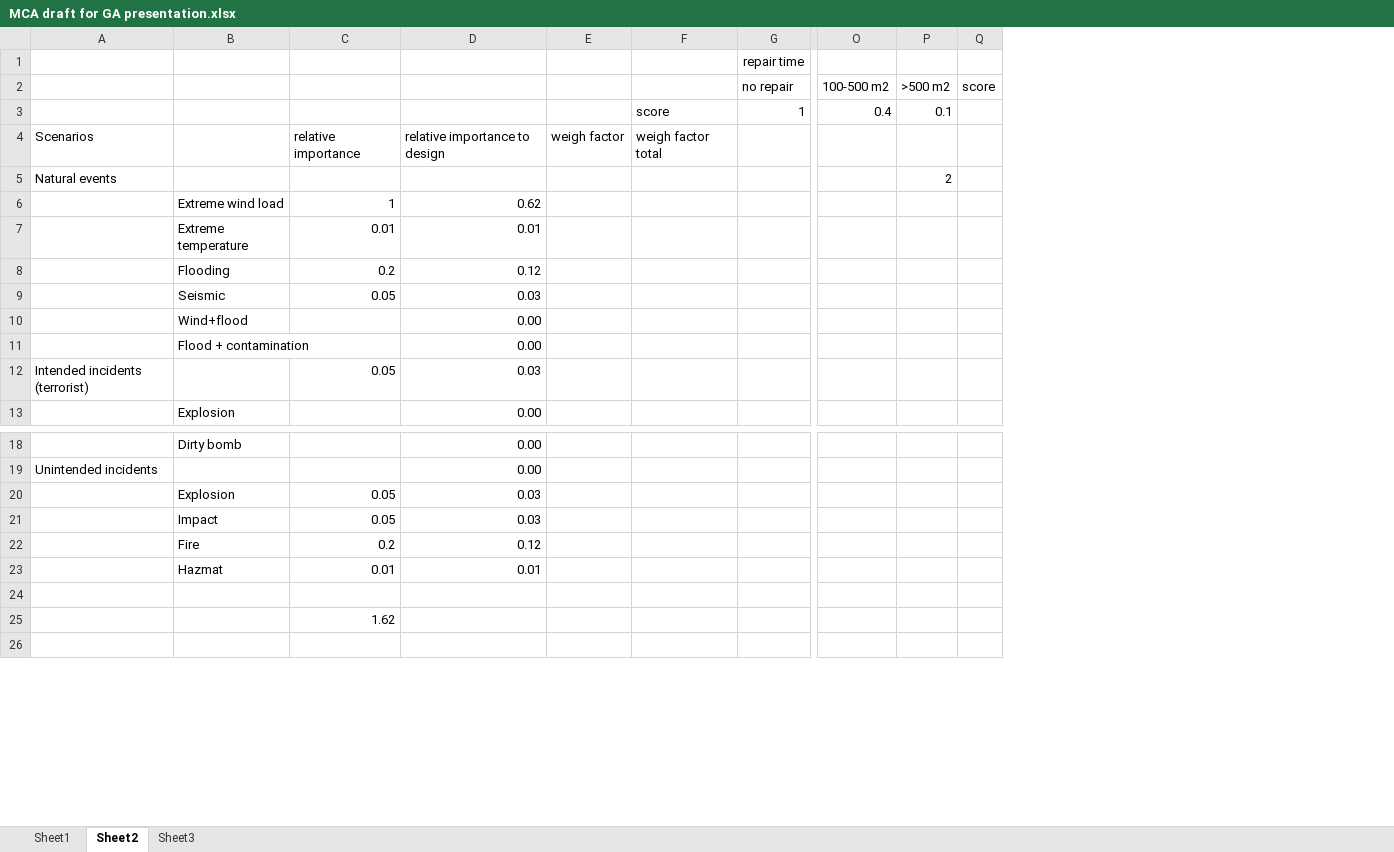
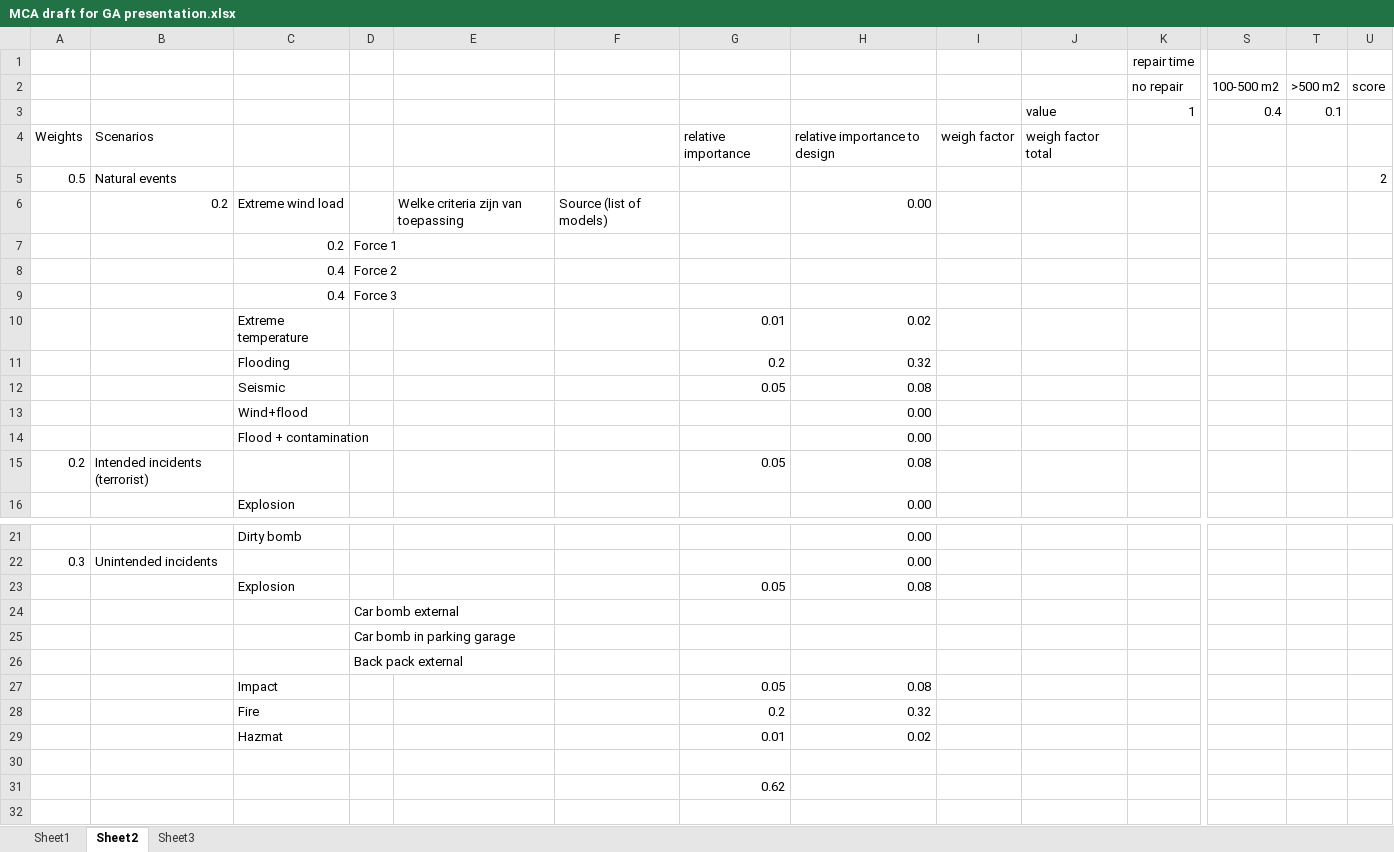
Before and after one commit to TNOCS/MultiCriteriaAnalysis, an Excel workbook: Examples/MCA draft for GA presentation.xlsx, sheet Sheet2, drawn as a sheet; only a part is shown, gaps mark what is left out; values as stored, in another font and other column widths than the file's, no borders; removed rows and columns are numbered as before the commit, all else as after; rows hold the shown columns only; the diff covers the shown part only; the diff names each change by its address in the sheet, - before the commit and + after, or states it on an @@ line.

Commit message:
Updated example

```diff
--- a/Examples/MCA draft for GA presentation.xlsx (sheet Sheet2)
+++ b/Examples/MCA draft for GA presentation.xlsx (sheet Sheet2)
+column A, rows 4-5: Weights | 0.5; row 15: 0.2; row 22: 0.3
+column D, row 24: Car bomb external
+column E, empty
+column F, empty
-J3: score
+J3: value
-T5: 2
+T5: (empty)
-U5: (empty)
+U5: 2
-row 6:  | Extreme wind load | 1 | 0.62
+row 6:  | 0.2 | Extreme wind load |  | Welke criteria zijn van toepassing | Source (list of models) |  | 0.00
+row 7:  |  | 0.2 | Force 1
+row 8:  |  | 0.4 | Force 2
+row 9:  |  | 0.4 | Force 3
-H10: 0.01
+H10: 0.02
-H11: 0.12
+H11: 0.32
-H12: 0.03
+H12: 0.08
-H15: 0.03
+H15: 0.08
-H23: 0.03
+H23: 0.08
-row 21:  | Impact | 0.05 | 0.03
-row 22:  | Fire | 0.2 | 0.12
-row 23:  | Hazmat | 0.01 | 0.01
+row 25:  |  |  | Car bomb in parking garage
+row 26:  |  |  | Back pack external
+row 27:  |  | Impact |  |  |  | 0.05 | 0.08
+row 28:  |  | Fire |  |  |  | 0.2 | 0.32
+row 29:  |  | Hazmat |  |  |  | 0.01 | 0.02
+row 30: (empty)
-G31: 1.62
+G31: 0.62
```
Also changed, not shown: 60 added rows elsewhere in this sheet, sheet Sheet3, sheet Sheet1, formulas that keep their value.
